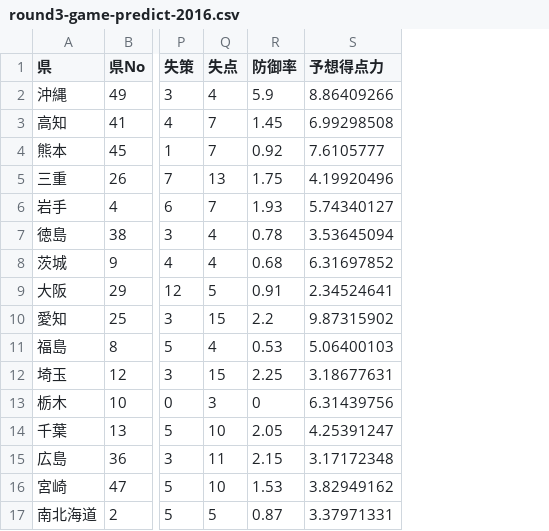
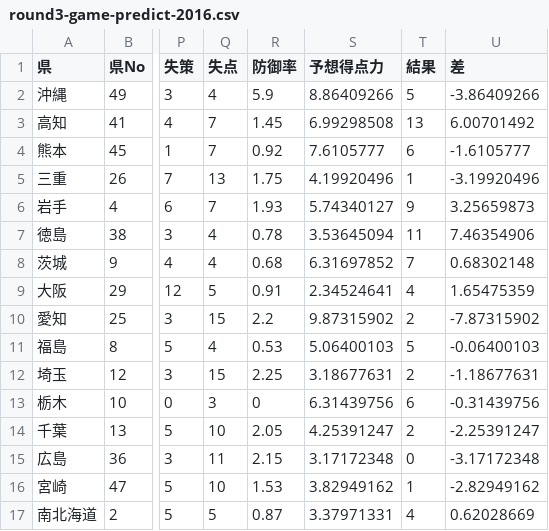
Before and after one commit to radiocat/study-sklearn, a CSV file: hs-bb/round3-game-predict-2016.csv, drawn as a sheet; only a part is shown, gaps mark what is left out; the diff names each change by its address in the sheet, - before the commit and + after, or states it on an @@ line.

Commit message:
3回戦の結果と予測との差を追加

```diff
--- a/hs-bb/round3-game-predict-2016.csv
+++ b/hs-bb/round3-game-predict-2016.csv
+column T (結果), rows 2-17: 5 | 13 | 6 | 1 | 9 | 11 | 7 | 4 | 2 | 5 | 2 | 6 | 2 | 0 | 1 | 4
+column U (差), rows 2-17: -3.86409266 | 6.00701492 | -1.6105777 | -3.19920496 | 3.25659873 | 7.46354906 | 0.68302148 | 1.65475359 | -7.87315902 | -0.06400103 | -1.18677631 | -0.31439756 | -2.25391247 | -3.17172348 | -2.82949162 | 0.62028669
```
